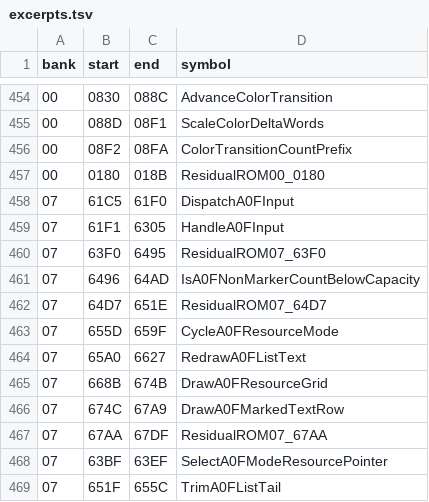
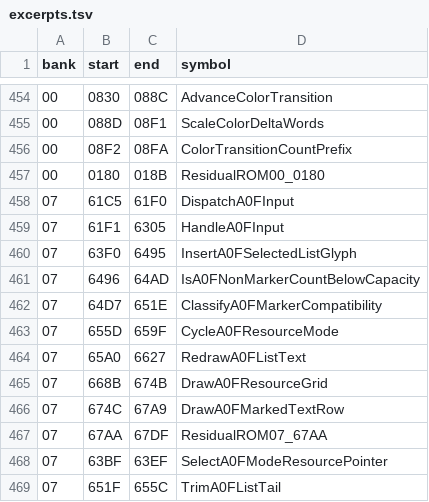
Before and after one commit to zenaror/net-de-get, a TSV file: config/excerpts.tsv, drawn as a sheet; only a part is shown, gaps mark what is left out.

Commit message:
Disassemble A0F selected insertion and marker classification

```diff
--- a/config/excerpts.tsv
+++ b/config/excerpts.tsv
@@ -459,5 +459,5 @@ bank	start	end	symbol
 07	61F1	6305	HandleA0FInput
-07	63F0	6495	ResidualROM07_63F0
+07	63F0	6495	InsertA0FSelectedListGlyph
 07	6496	64AD	IsA0FNonMarkerCountBelowCapacity
-07	64D7	651E	ResidualROM07_64D7
+07	64D7	651E	ClassifyA0FMarkerCompatibility
 07	655D	659F	CycleA0FResourceMode
```
Also changed, not shown: 7 other files.
